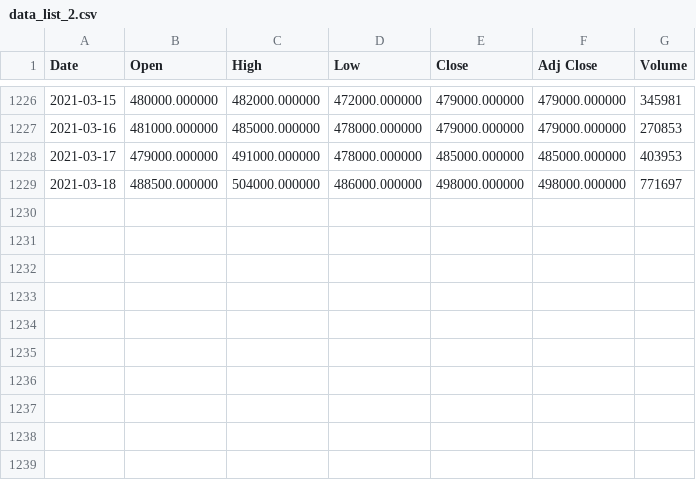
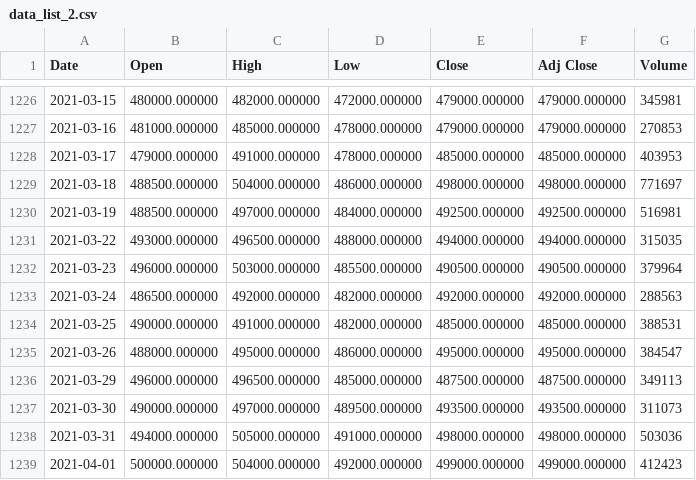
Before and after one commit to minjin0121/flanet, a CSV file: backend/app/assets/data_list_2.csv, drawn as a sheet; only a part is shown, gaps mark what is left out; the diff names each change by its address in the sheet, - before the commit and + after, or states it on an @@ line.

```diff
--- a/backend/app/assets/data_list_2.csv
+++ b/backend/app/assets/data_list_2.csv
+row 1230: 2021-03-19 | 488500.000000 | 497000.000000 | 484000.000000 | 492500.000000 | 492500.000000 | 516981
+row 1231: 2021-03-22 | 493000.000000 | 496500.000000 | 488000.000000 | 494000.000000 | 494000.000000 | 315035
+row 1232: 2021-03-23 | 496000.000000 | 503000.000000 | 485500.000000 | 490500.000000 | 490500.000000 | 379964
+row 1233: 2021-03-24 | 486500.000000 | 492000.000000 | 482000.000000 | 492000.000000 | 492000.000000 | 288563
+row 1234: 2021-03-25 | 490000.000000 | 491000.000000 | 482000.000000 | 485000.000000 | 485000.000000 | 388531
+row 1235: 2021-03-26 | 488000.000000 | 495000.000000 | 486000.000000 | 495000.000000 | 495000.000000 | 384547
+row 1236: 2021-03-29 | 496000.000000 | 496500.000000 | 485000.000000 | 487500.000000 | 487500.000000 | 349113
+row 1237: 2021-03-30 | 490000.000000 | 497000.000000 | 489500.000000 | 493500.000000 | 493500.000000 | 311073
+row 1238: 2021-03-31 | 494000.000000 | 505000.000000 | 491000.000000 | 498000.000000 | 498000.000000 | 503036
+row 1239: 2021-04-01 | 500000.000000 | 504000.000000 | 492000.000000 | 499000.000000 | 499000.000000 | 412423
```
Also changed, not shown: backend/app/assets/data_list_1.csv, backend/app/assets/data_list_10.csv, 4 other files.
